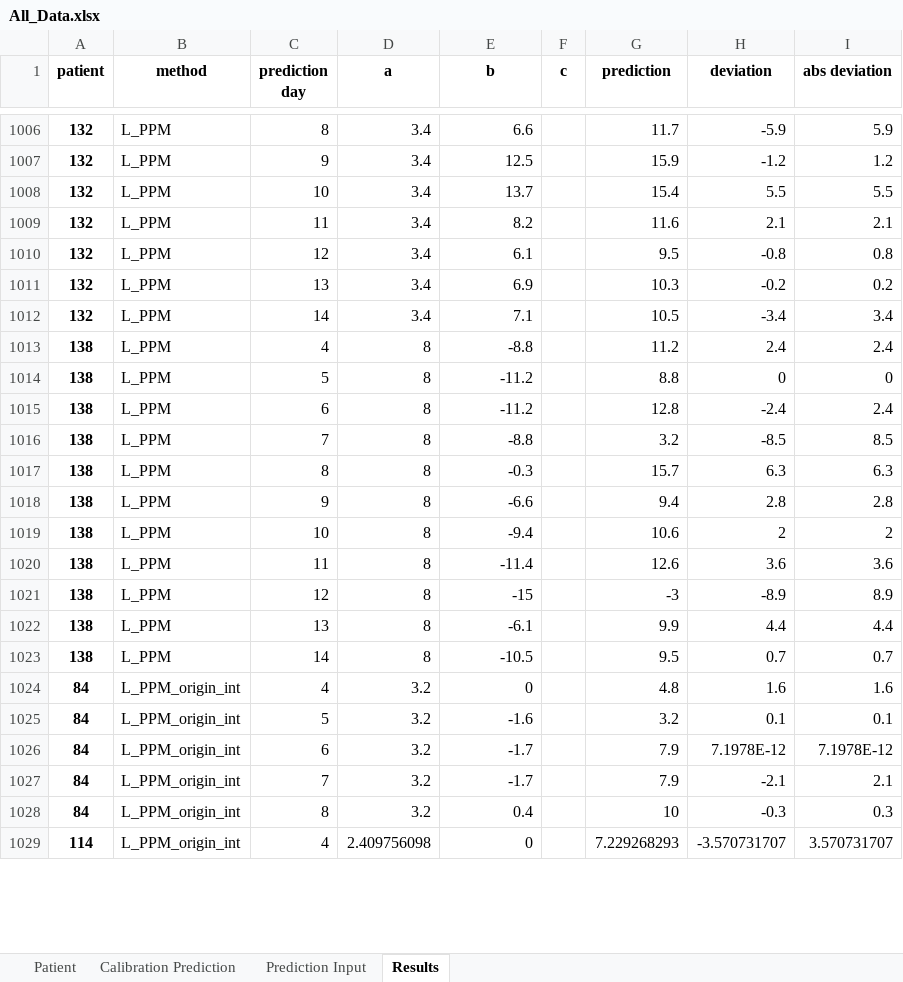
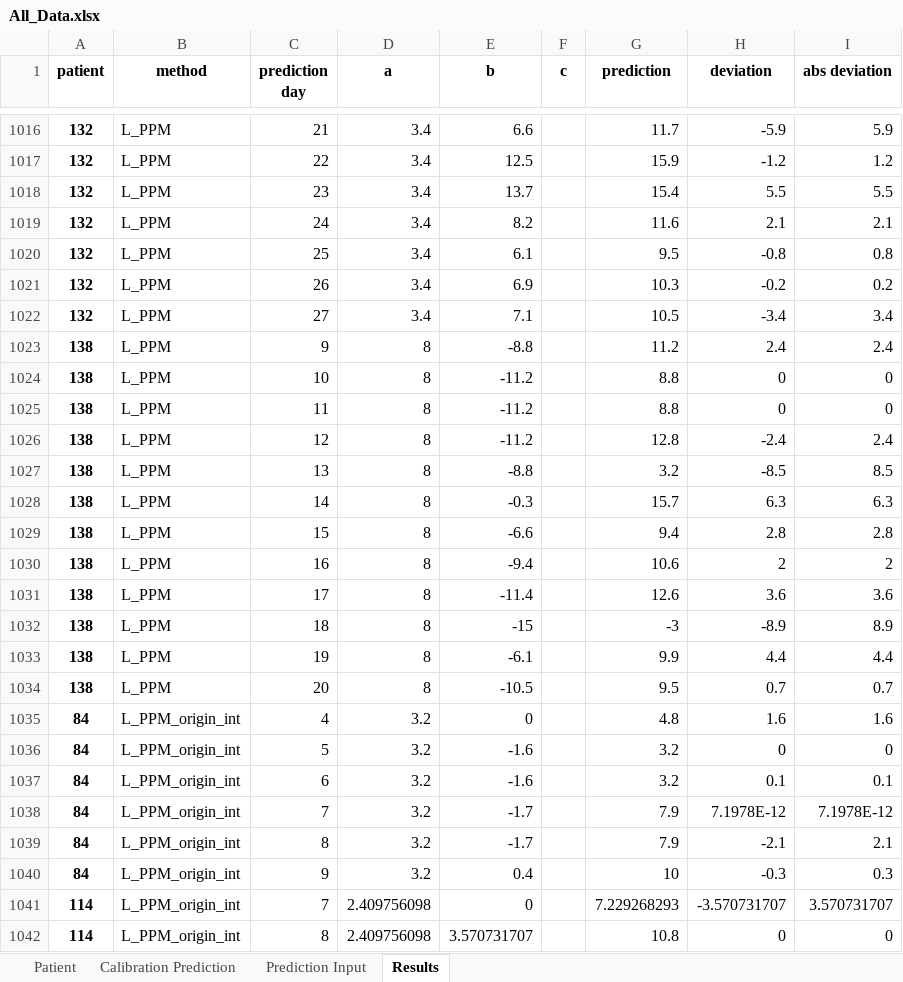
Before and after one commit to tshibei/retro_ped_liver_transplant, an Excel workbook: All_Data.xlsx, sheet Results, drawn as a sheet; only a part is shown, gaps mark what is left out; values as stored, in another font and other column widths than the file's, no borders; addresses are those after the commit; the diff covers the shown part only; the diff names each change by its address in the sheet, - before the commit and + after, or states it on an @@ line.

```diff
--- a/All_Data.xlsx (sheet Results)
+++ b/All_Data.xlsx (sheet Results)
-C1016 (prediction day): 8
+C1016 (prediction day): 21
-C1017 (prediction day): 9
+C1017 (prediction day): 22
-C1018 (prediction day): 10
+C1018 (prediction day): 23
-C1019 (prediction day): 11
+C1019 (prediction day): 24
-C1020 (prediction day): 12
+C1020 (prediction day): 25
-C1021 (prediction day): 13
+C1021 (prediction day): 26
-C1022 (prediction day): 14
+C1022 (prediction day): 27
-C1023 (prediction day): 4
+C1023 (prediction day): 9
-C1024 (prediction day): 5
+C1024 (prediction day): 10
+row 1025: 138 | L_PPM | 11 | 8 | -11.2 |  | 8.8 | 0 | 0
-C1026 (prediction day): 6
+C1026 (prediction day): 12
-C1027 (prediction day): 7
+C1027 (prediction day): 13
-C1028 (prediction day): 8
+C1028 (prediction day): 14
-C1029 (prediction day): 9
+C1029 (prediction day): 15
-C1030 (prediction day): 10
+C1030 (prediction day): 16
-C1031 (prediction day): 11
+C1031 (prediction day): 17
-C1032 (prediction day): 12
+C1032 (prediction day): 18
-C1033 (prediction day): 13
+C1033 (prediction day): 19
-C1034 (prediction day): 14
+C1034 (prediction day): 20
+row 1036: 84 | L_PPM_origin_int | 5 | 3.2 | -1.6 |  | 3.2 | 0 | 0
-C1037 (prediction day): 5
+C1037 (prediction day): 6
-C1038 (prediction day): 6
+C1038 (prediction day): 7
-C1039 (prediction day): 7
+C1039 (prediction day): 8
-C1040 (prediction day): 8
+C1040 (prediction day): 9
-C1041 (prediction day): 4
+C1041 (prediction day): 7
+row 1042: 114 | L_PPM_origin_int | 8 | 2.409756098 | 3.570731707 |  | 10.8 | 0 | 0
```
Also changed, not shown: 19 added rows and 167 edited cells elsewhere in this sheet, 3 other files.
